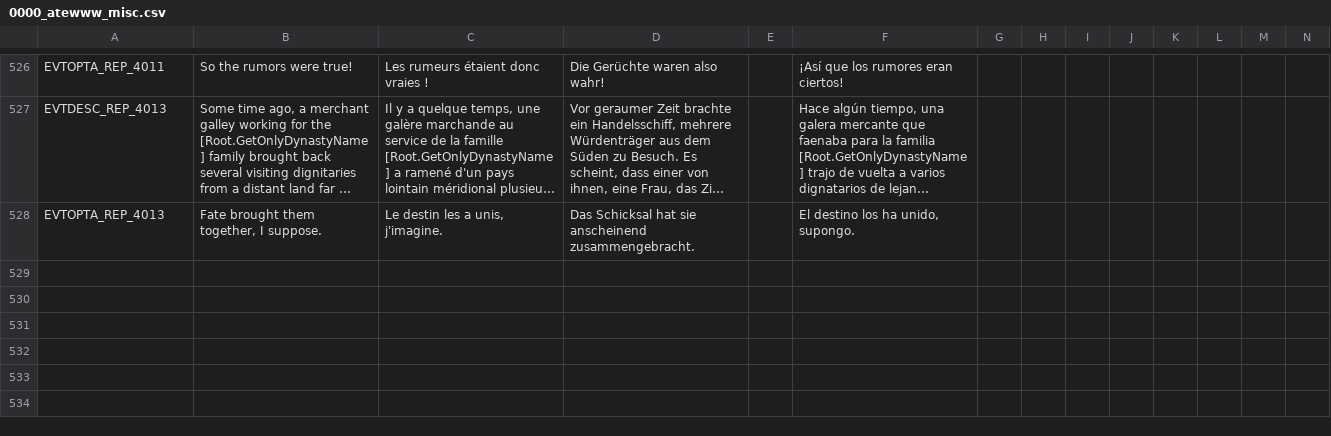
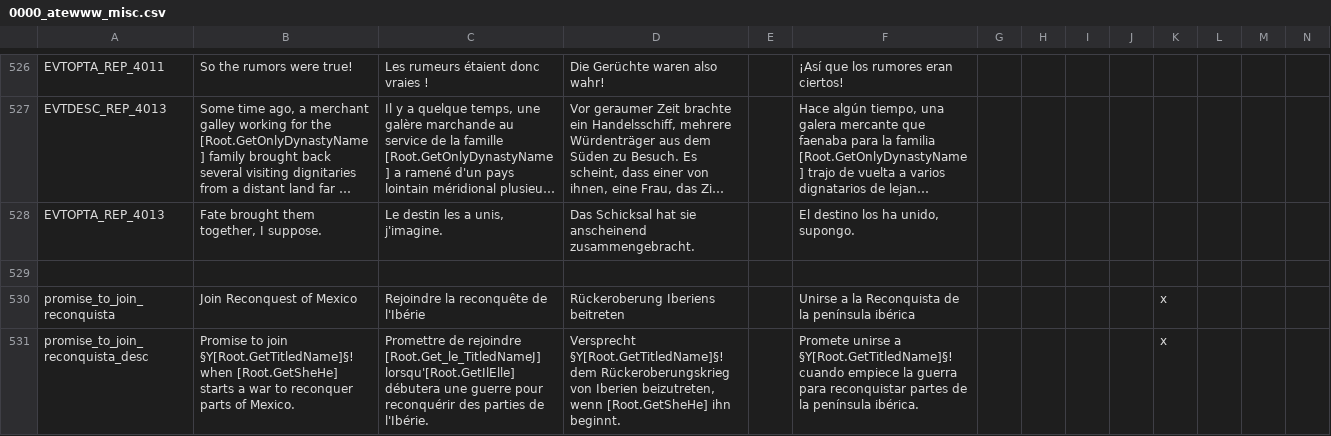
Before and after one commit to Yard1/After-the-End-Wild-Wasteland, a CSV file: localisation/0000_atewww_misc.csv, drawn as a sheet; only a part is shown, gaps mark what is left out; long unchanged cells end in …; rows hold the shown columns only; the diff names each change by its address in the sheet, - before the commit and + after, or states it on an @@ line.

```diff
--- a/localisation/0000_atewww_misc.csv
+++ b/localisation/0000_atewww_misc.csv
+row 529: (empty)
+row 530: promise_to_join_reconquista | Join Reconquest of Mexico | Rejoindre la reconquête de l'Ibérie | Rückeroberung Iberiens beitreten |  | Unirse a la Reconquista de la península ibérica |  |  |  |  | x
+row 531: promise_to_join_reconquista_desc | Promise to join §Y[Root.GetTitledName]§! when [Root.GetSheHe] starts a war to reconquer parts of Mexico. | Promettre de rejoindre [Root.Get_le_TitledNameJ] lorsqu'[Root.GetIlElle] débutera une guerre pour reconquérir des parties de l'Ibérie. | Versprecht §Y[Root.GetTitledName]§! dem Rückeroberungskrieg von Iberien beizutreten, wenn [Root.GetSheHe] ihn beginnt. |  | Promete unirse a §Y[Root.GetTitledName]§! cuando empiece la guerra para reconquistar partes de la península ibérica. |  |  |  |  | x
```
Also changed, not shown: 14 other files.
